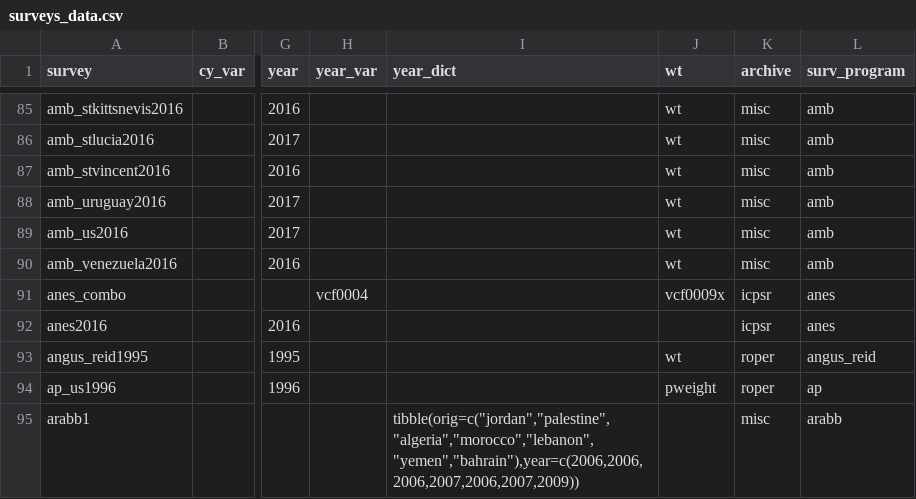
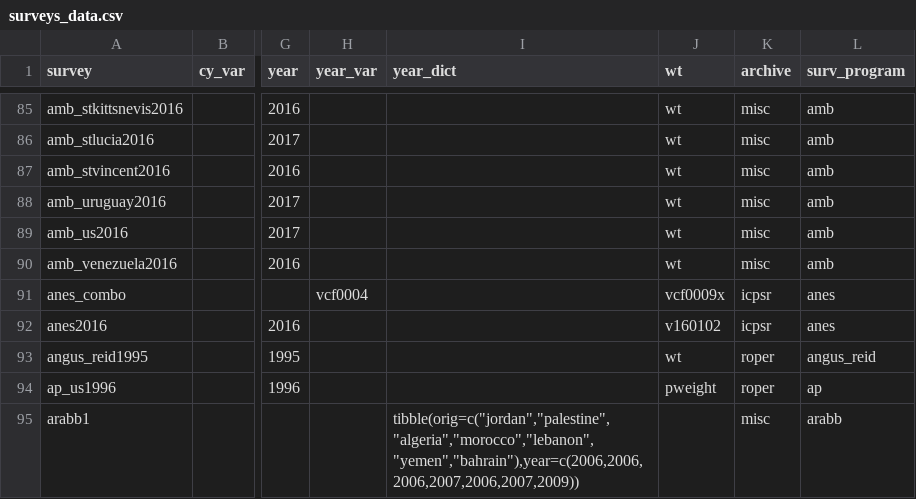
Before and after one commit to fsolt/DCPOtools, a CSV file: data/surveys_data.csv, drawn as a sheet; only a part is shown, gaps mark what is left out; the diff names each change by its address in the sheet, - before the commit and + after, or states it on an @@ line.

Commit message:
add anes2016

```diff
--- a/data/surveys_data.csv
+++ b/data/surveys_data.csv
-J92 (wt): (empty)
+J92 (wt): v160102
```
